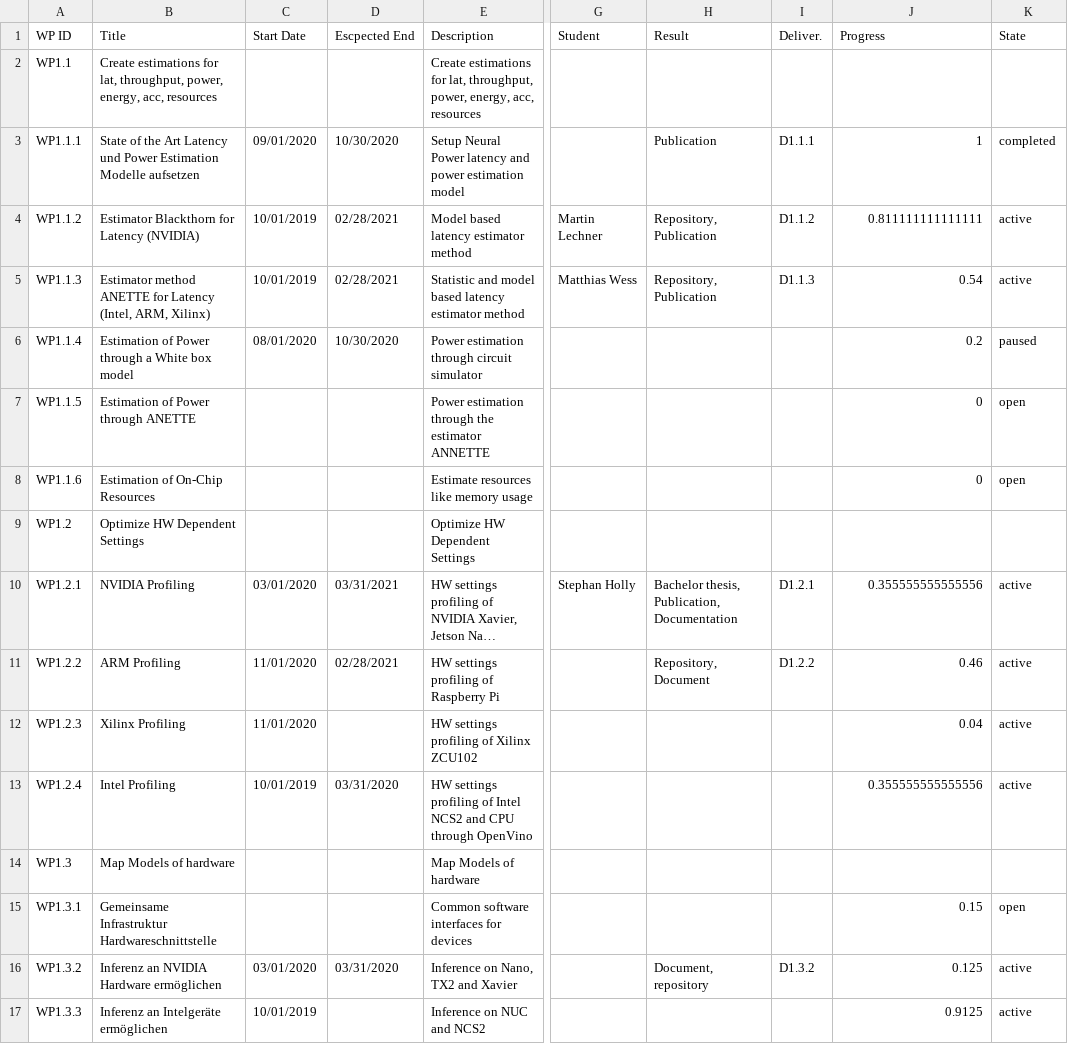
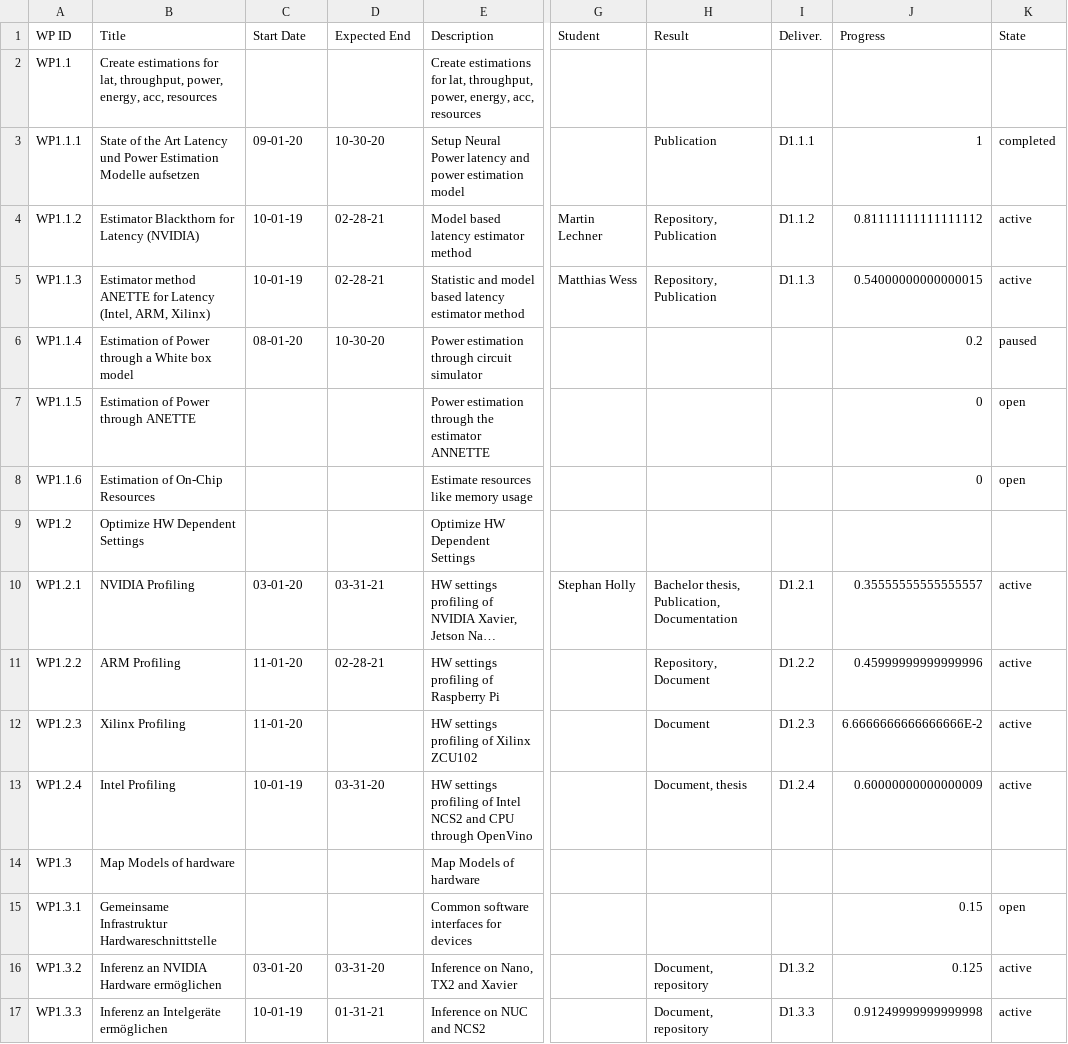
Before and after one commit to embedded-machine-learning/webpage, a CSV file: _data/WorkProgress.csv, drawn as a sheet; only a part is shown, gaps mark what is left out; long unchanged cells end in …; the diff covers the shown part only; the diff names each change by its address in the sheet, - before the commit and + after, or states it on an @@ line.

```diff
--- a/_data/WorkProgress.csv
+++ b/_data/WorkProgress.csv
-D1: Escpected End
+D1: Expected End
-C3 (Start Date): 09/01/2020
+C3 (Start Date): 09-01-20
-D3 (Expected End): 10/30/2020
+D3 (Expected End): 10-30-20
-C4:C5 (Start Date): 10/01/2019
+C4:C5 (Start Date): 10-01-19
-D4:D5 (Expected End): 02/28/2021
+D4:D5 (Expected End): 02-28-21
-J4 (Progress): 0.811111111111111
+J4 (Progress): 0.81111111111111112
-J5 (Progress): 0.54
+J5 (Progress): 0.54000000000000015
-C6 (Start Date): 08/01/2020
+C6 (Start Date): 08-01-20
-D6 (Expected End): 10/30/2020
+D6 (Expected End): 10-30-20
-C10 (Start Date): 03/01/2020
+C10 (Start Date): 03-01-20
-D10 (Expected End): 03/31/2021
+D10 (Expected End): 03-31-21
-J10 (Progress): 0.355555555555556
+J10 (Progress): 0.35555555555555557
-C11:C12 (Start Date): 11/01/2020
+C11:C12 (Start Date): 11-01-20
-D11 (Expected End): 02/28/2021
+D11 (Expected End): 02-28-21
-J11 (Progress): 0.46
+J11 (Progress): 0.45999999999999996
-H12 (Result): (empty)
+H12 (Result): Document
-I12 (Deliver.): (empty)
+I12 (Deliver.): D1.2.3
-J12 (Progress): 0.04
+J12 (Progress): 6.6666666666666666E-2
-C13 (Start Date): 10/01/2019
+C13 (Start Date): 10-01-19
-D13 (Expected End): 03/31/2020
+D13 (Expected End): 03-31-20
-H13 (Result): (empty)
+H13 (Result): Document, thesis
-I13 (Deliver.): (empty)
+I13 (Deliver.): D1.2.4
-J13 (Progress): 0.355555555555556
+J13 (Progress): 0.60000000000000009
-C16 (Start Date): 03/01/2020
+C16 (Start Date): 03-01-20
-D16 (Expected End): 03/31/2020
+D16 (Expected End): 03-31-20
-C17 (Start Date): 10/01/2019
+C17 (Start Date): 10-01-19
-D17 (Expected End): (empty)
+D17 (Expected End): 01-31-21
-H17 (Result): (empty)
+H17 (Result): Document, repository
-I17 (Deliver.): (empty)
+I17 (Deliver.): D1.3.3
-J17 (Progress): 0.9125
+J17 (Progress): 0.91249999999999998
```
Also changed, not shown: 49 edited cells elsewhere in this file, 1 other file.
